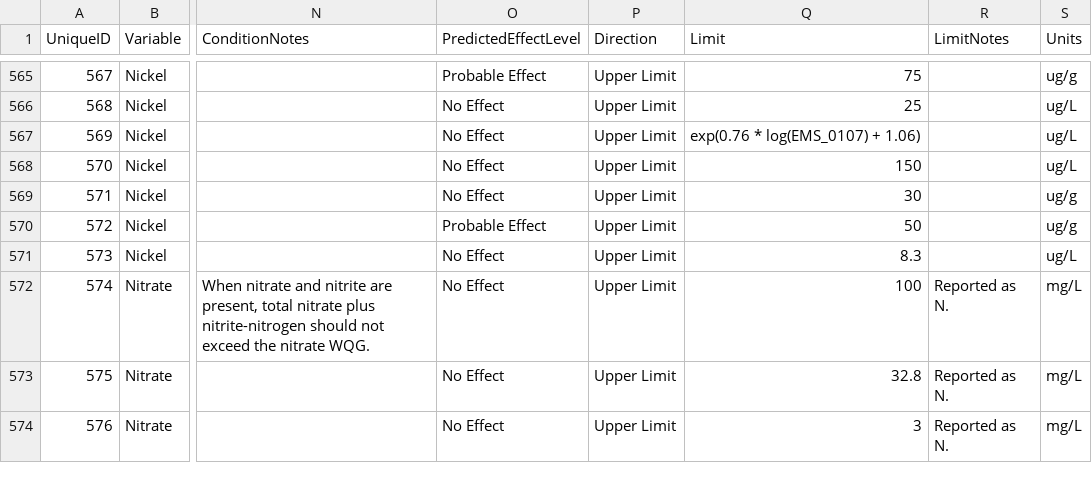
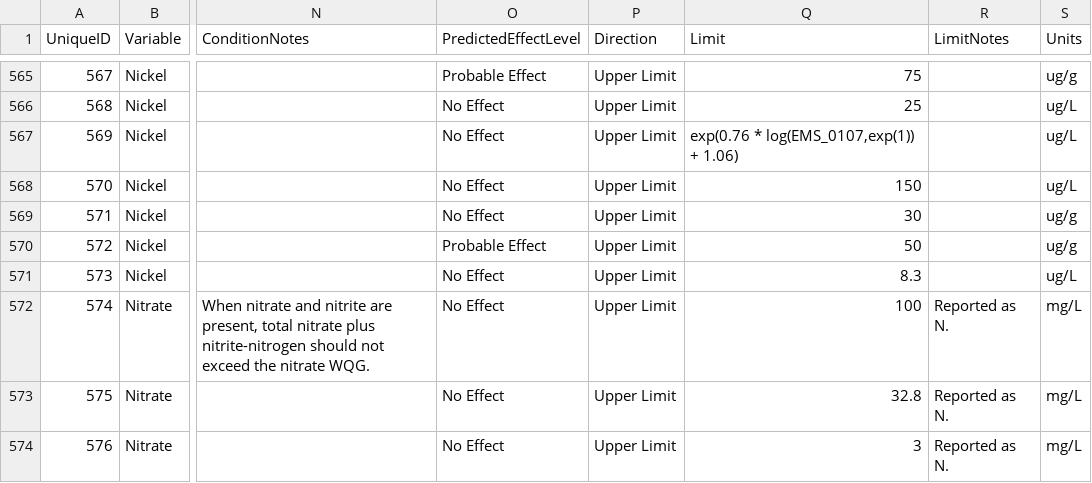
Before and after one commit to bcgov/wqg_data, a CSV file: all_wqgs.csv, drawn as a sheet; only a part is shown, gaps mark what is left out; the diff names each change by its address in the sheet, - before the commit and + after, or states it on an @@ line.

Commit message:
changed nickel to natural log

```diff
--- a/all_wqgs.csv
+++ b/all_wqgs.csv
-Q567 (Limit): exp(0.76 * log(EMS_0107) + 1.06)
+Q567 (Limit): exp(0.76 * log(EMS_0107,exp(1)) + 1.06)
```
